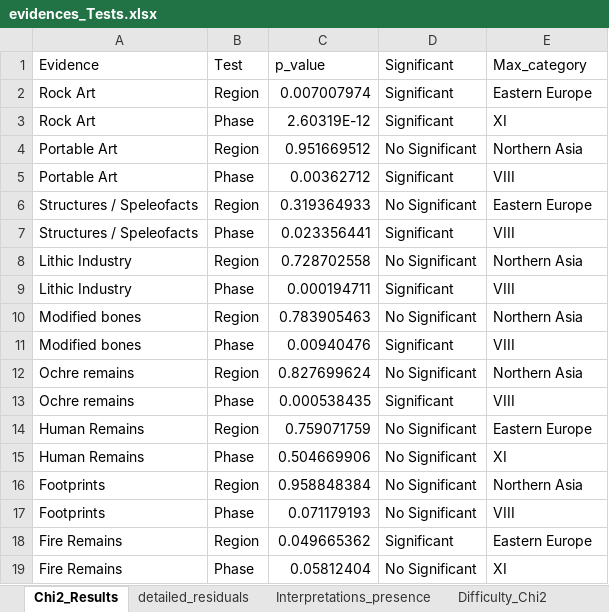
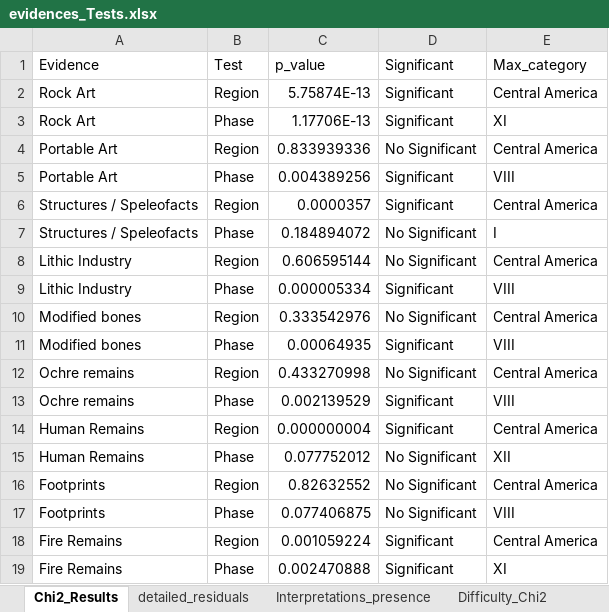
Before and after one commit to inakiintxaurbe/Pleistocene_Human_Use_Of_Caves, an Excel workbook: outputs/evidences_Tests.xlsx, sheet Chi2_Results, drawn as a sheet; values as stored, in another font and other column widths than the file's, no borders; the diff names each change by its address in the sheet, - before the commit and + after, or states it on an @@ line.

```diff
--- a/outputs/evidences_Tests.xlsx (sheet Chi2_Results)
+++ b/outputs/evidences_Tests.xlsx (sheet Chi2_Results)
-C2: 0.007007974
+C2: 5.75874E-13
-E2: Eastern Europe
+E2: Central America
-C3: 2.60319E-12
+C3: 1.17706E-13
-C4: 0.951669512
+C4: 0.833939336
-E4: Northern Asia
+E4: Central America
-C5: 0.00362712
+C5: 0.004389256
-C6: 0.319364933
+C6: 0.0000357
-D6: No Significant
+D6: Significant
-E6: Eastern Europe
+E6: Central America
-C7: 0.023356441
+C7: 0.184894072
-D7: Significant
+D7: No Significant
-E7: VIII
+E7: I
-C8: 0.728702558
+C8: 0.606595144
-E8: Northern Asia
+E8: Central America
-C9: 0.000194711
+C9: 0.000005334
-C10: 0.783905463
+C10: 0.333542976
-E10: Northern Asia
+E10: Central America
-C11: 0.00940476
+C11: 0.00064935
-C12: 0.827699624
+C12: 0.433270998
-E12: Northern Asia
+E12: Central America
-C13: 0.000538435
+C13: 0.002139529
-C14: 0.759071759
+C14: 0.000000004
-D14: No Significant
+D14: Significant
-E14: Eastern Europe
+E14: Central America
-C15: 0.504669906
+C15: 0.077752012
-E15: XI
+E15: XII
-C16: 0.958848384
+C16: 0.82632552
-E16: Northern Asia
+E16: Central America
-C17: 0.071179193
+C17: 0.077406875
-C18: 0.049665362
+C18: 0.001059224
-E18: Eastern Europe
+E18: Central America
-C19: 0.05812404
+C19: 0.002470888
-D19: No Significant
+D19: Significant
```
Also changed, not shown: sheet detailed_residuals, sheet Residuals_Difficulty, sheet Interpretations_presence, sheet Residuals_Depth, sheet Interpretations_Difficulty, sheet Depth_KW, 2 more sheets, outputs/Datings_results.xlsx, outputs/evidences_Tests_Bayesian_Only.xlsx.
